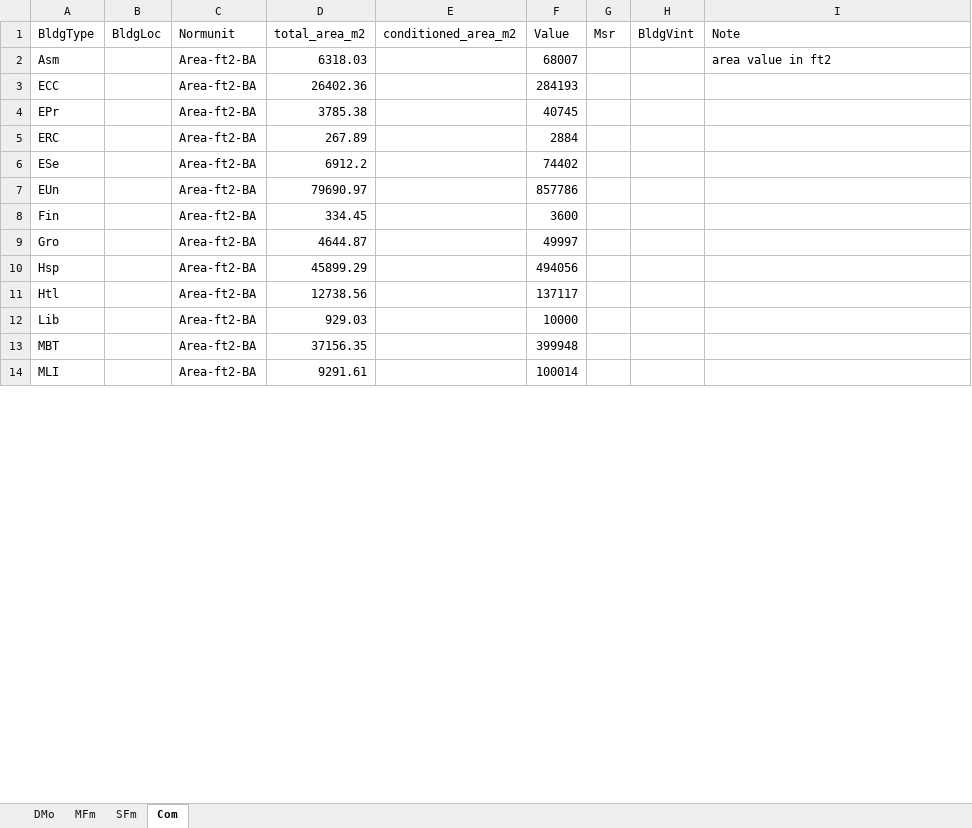
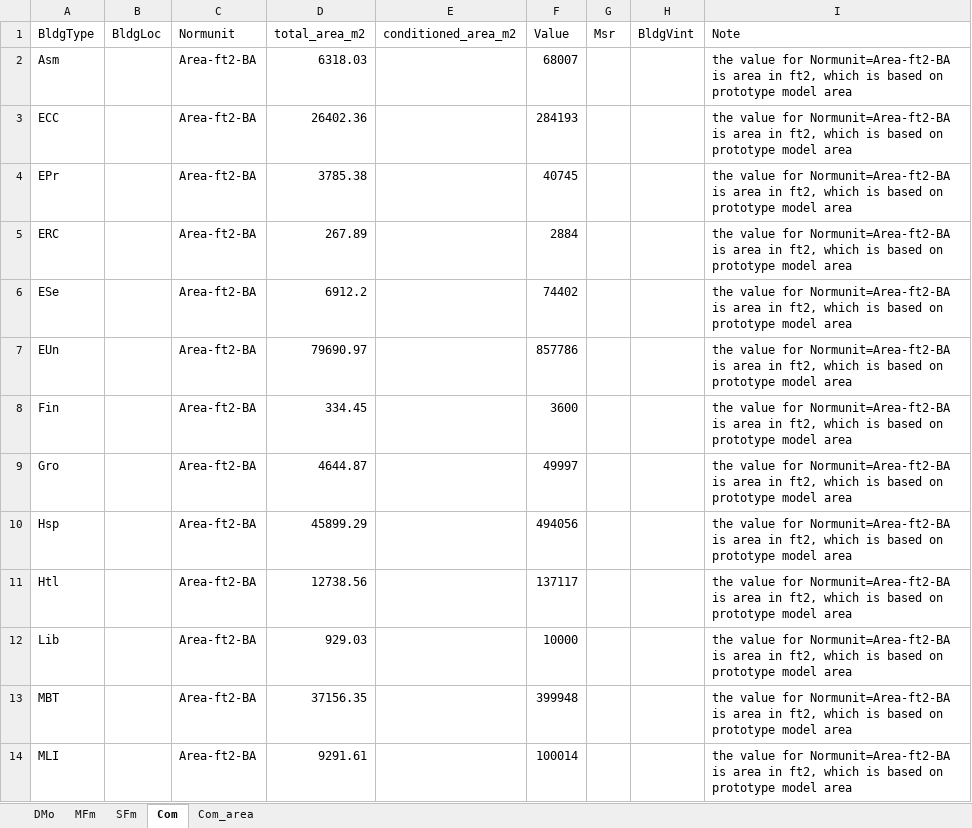
Before and after one commit to sound-data/DEER-Prototypes-EnergyPlus, an Excel workbook: scripts/data transformation/Normunits.xlsx, sheet Com, drawn as a sheet; only a part is shown; values as stored, in another font and other column widths than the file's, no borders; the diff covers the shown part only; the diff names each change by its address in the sheet, - before the commit and + after, or states it on an @@ line.

Commit message:
Updated Normunits.xlsx
added a separate worksheet Com_area to avoid confusion with normalizing units that have area as the value

```diff
--- a/scripts/data transformation/Normunits.xlsx (sheet Com)
+++ b/scripts/data transformation/Normunits.xlsx (sheet Com)
+sheet tab: Com_area
-I2 (Note): area value in ft2
+I2 (Note): the value for Normunit=Area-ft2-BA is area in ft2, which is based on prototype model area
-I3:I14 (Note): (empty)
+I3:I14 (Note): the value for Normunit=Area-ft2-BA is area in ft2, which is based on prototype model area
```
Also changed, not shown: 34 added rows and 13 edited cells elsewhere in this sheet.
